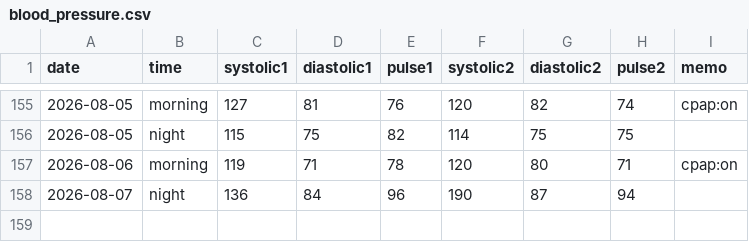
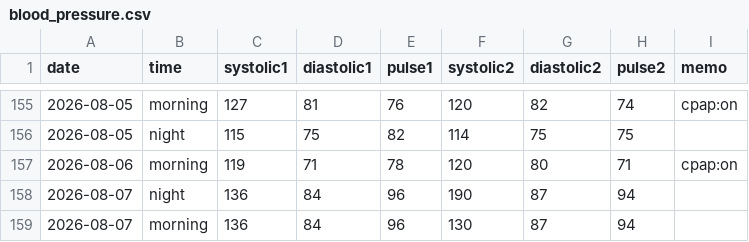
Before and after one commit to baker1129/health-project, a CSV file: logs/daily/blood_pressure.csv, drawn as a sheet; only a part is shown, gaps mark what is left out; the diff names each change by its address in the sheet, - before the commit and + after, or states it on an @@ line.

Commit message:
Update BP for 2026-08-07

```diff
--- a/logs/daily/blood_pressure.csv
+++ b/logs/daily/blood_pressure.csv
+row 159: 2026-08-07 | morning | 136 | 84 | 96 | 130 | 87 | 94
```
